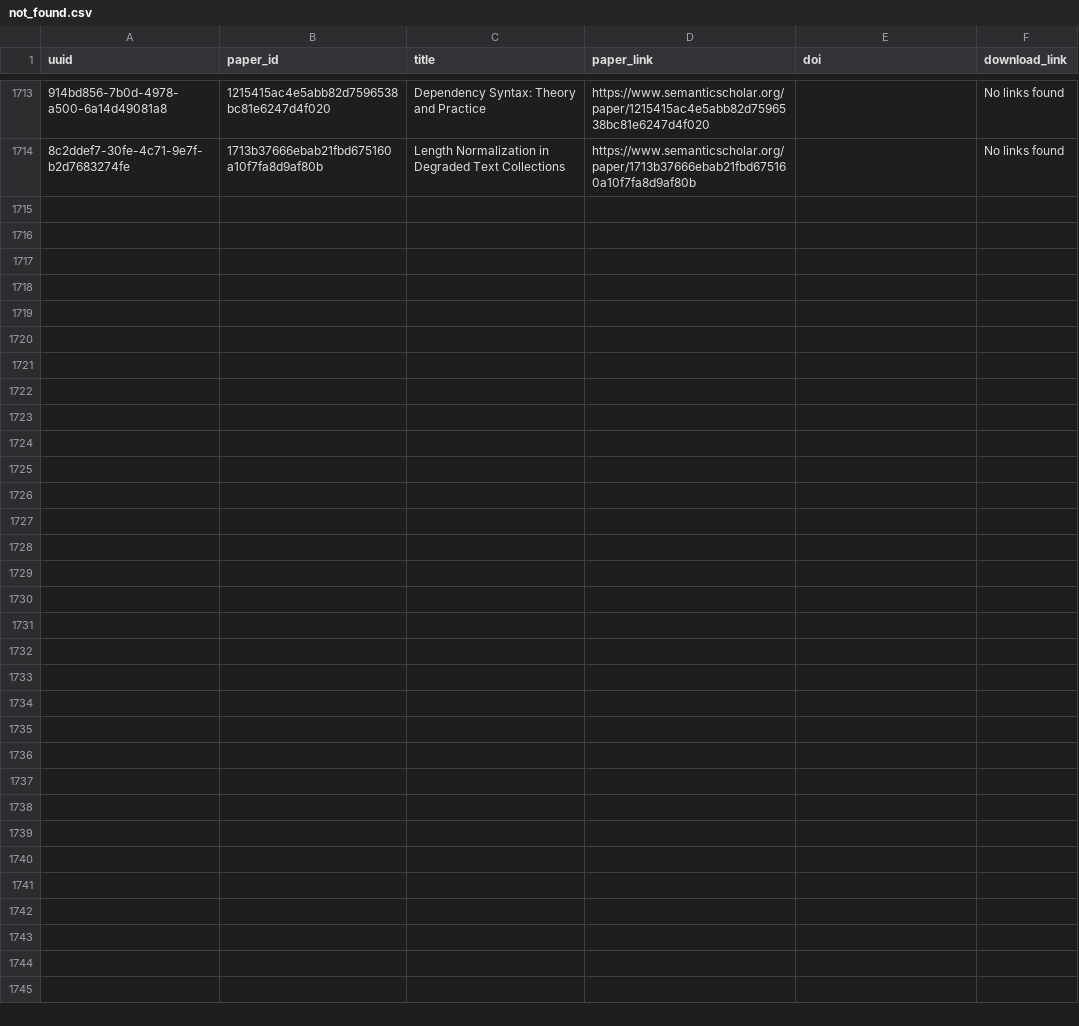
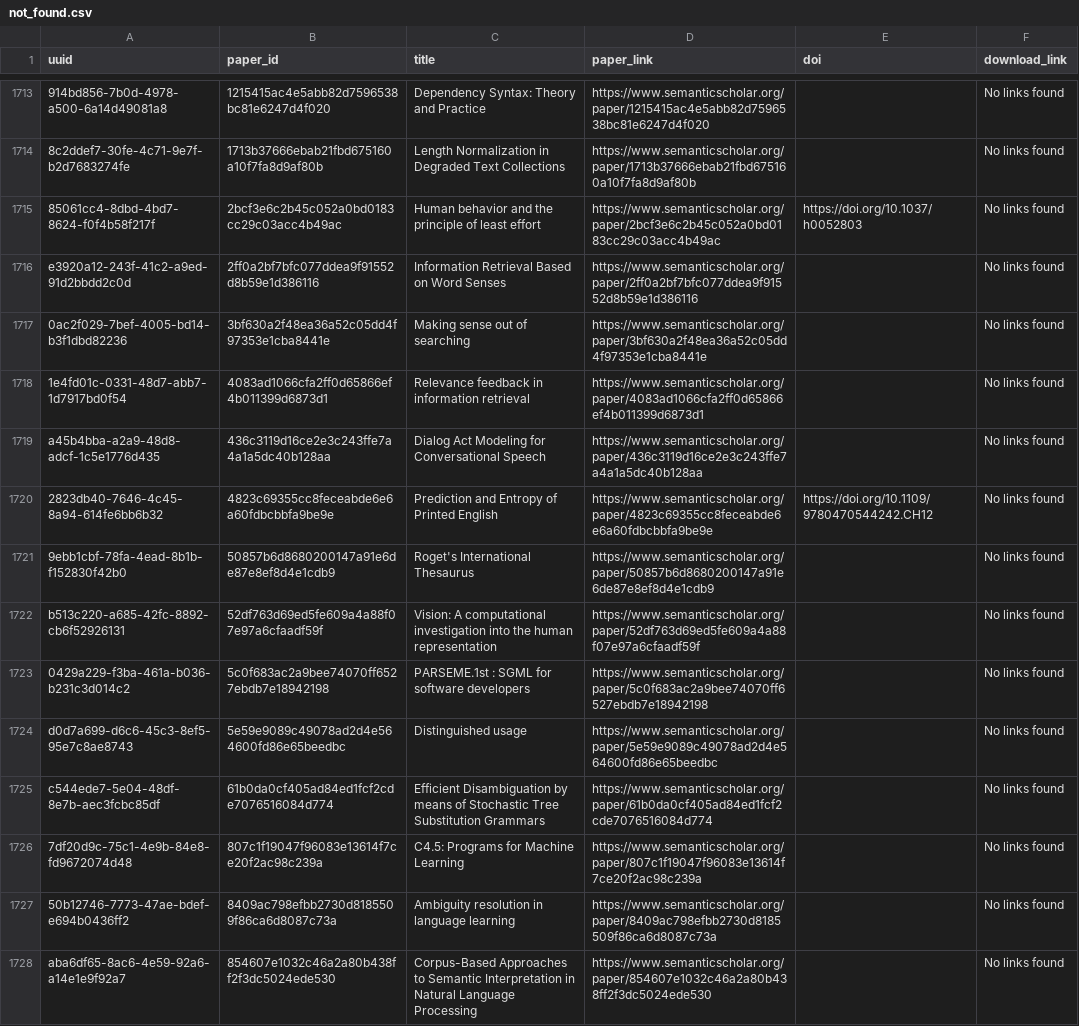
Before and after one commit to dev-SR/research-paper-downloader-pdf, a CSV file: data/info/not_found.csv, drawn as a sheet; only a part is shown, gaps mark what is left out; the diff names each change by its address in the sheet, - before the commit and + after, or states it on an @@ line.

```diff
--- a/data/info/not_found.csv
+++ b/data/info/not_found.csv
+row 1715: 85061cc4-8dbd-4bd7-8624-f0f4b58f217f | 2bcf3e6c2b45c052a0bd0183cc29c03acc4b49ac | Human behavior and the principle of least effort | https://www.semanticscholar.org/paper/2bcf3e6c2b45c052a0bd0183cc29c03acc4b49ac | https://doi.org/10.1037/h0052803 | No links found
+row 1716: e3920a12-243f-41c2-a9ed-91d2bbdd2c0d | 2ff0a2bf7bfc077ddea9f91552d8b59e1d386116 | Information Retrieval Based on Word Senses | https://www.semanticscholar.org/paper/2ff0a2bf7bfc077ddea9f91552d8b59e1d386116 |  | No links found
+row 1717: 0ac2f029-7bef-4005-bd14-b3f1dbd82236 | 3bf630a2f48ea36a52c05dd4f97353e1cba8441e | Making sense out of searching | https://www.semanticscholar.org/paper/3bf630a2f48ea36a52c05dd4f97353e1cba8441e |  | No links found
+row 1718: 1e4fd01c-0331-48d7-abb7-1d7917bd0f54 | 4083ad1066cfa2ff0d65866ef4b011399d6873d1 | Relevance feedback in information retrieval | https://www.semanticscholar.org/paper/4083ad1066cfa2ff0d65866ef4b011399d6873d1 |  | No links found
+row 1719: a45b4bba-a2a9-48d8-adcf-1c5e1776d435 | 436c3119d16ce2e3c243ffe7a4a1a5dc40b128aa | Dialog Act Modeling for Conversational Speech | https://www.semanticscholar.org/paper/436c3119d16ce2e3c243ffe7a4a1a5dc40b128aa |  | No links found
+row 1720: 2823db40-7646-4c45-8a94-614fe6bb6b32 | 4823c69355cc8feceabde6e6a60fdbcbbfa9be9e | Prediction and Entropy of Printed English | https://www.semanticscholar.org/paper/4823c69355cc8feceabde6e6a60fdbcbbfa9be9e | https://doi.org/10.1109/9780470544242.CH12 | No links found
+row 1721: 9ebb1cbf-78fa-4ead-8b1b-f152830f42b0 | 50857b6d8680200147a91e6de87e8ef8d4e1cdb9 | Roget's International Thesaurus | https://www.semanticscholar.org/paper/50857b6d8680200147a91e6de87e8ef8d4e1cdb9 |  | No links found
+row 1722: b513c220-a685-42fc-8892-cb6f52926131 | 52df763d69ed5fe609a4a88f07e97a6cfaadf59f | Vision: A computational investigation into the human representation | https://www.semanticscholar.org/paper/52df763d69ed5fe609a4a88f07e97a6cfaadf59f |  | No links found
+row 1723: 0429a229-f3ba-461a-b036-b231c3d014c2 | 5c0f683ac2a9bee74070ff6527ebdb7e18942198 | PARSEME.1st : SGML for software developers | https://www.semanticscholar.org/paper/5c0f683ac2a9bee74070ff6527ebdb7e18942198 |  | No links found
+row 1724: d0d7a699-d6c6-45c3-8ef5-95e7c8ae8743 | 5e59e9089c49078ad2d4e564600fd86e65beedbc | Distinguished usage | https://www.semanticscholar.org/paper/5e59e9089c49078ad2d4e564600fd86e65beedbc |  | No links found
+row 1725: c544ede7-5e04-48df-8e7b-aec3fcbc85df | 61b0da0cf405ad84ed1fcf2cde7076516084d774 | Efficient Disambiguation by means of Stochastic Tree Substitution Grammars | https://www.semanticscholar.org/paper/61b0da0cf405ad84ed1fcf2cde7076516084d774 |  | No links found
+row 1726: 7df20d9c-75c1-4e9b-84e8-fd9672074d48 | 807c1f19047f96083e13614f7ce20f2ac98c239a | C4.5: Programs for Machine Learning | https://www.semanticscholar.org/paper/807c1f19047f96083e13614f7ce20f2ac98c239a |  | No links found
+row 1727: 50b12746-7773-47ae-bdef-e694b0436ff2 | 8409ac798efbb2730d8185509f86ca6d8087c73a | Ambiguity resolution in language learning | https://www.semanticscholar.org/paper/8409ac798efbb2730d8185509f86ca6d8087c73a |  | No links found
+row 1728: aba6df65-8ac6-4e59-92a6-a14e1e9f92a7 | 854607e1032c46a2a80b438ff2f3dc5024ede530 | Corpus-Based Approaches to Semantic Interpretation in Natural Language Processing | https://www.semanticscholar.org/paper/854607e1032c46a2a80b438ff2f3dc5024ede530 |  | No links found
```
Also changed, not shown: data/info/done.csv, 1 other file.
